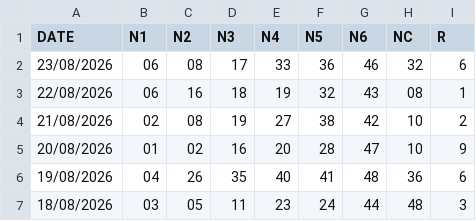
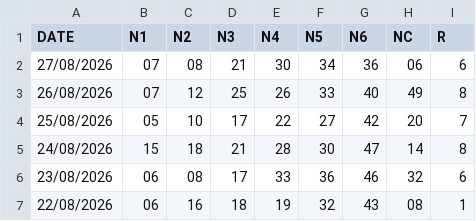
Before and after one commit to jasset75/py-boletus, a CSV file: data/ES-bonoloto.csv, drawn as a sheet; only a part is shown; the shorter side is filled out with more unchanged rows; the diff names each change by its address in the sheet, - before the commit and + after, or states it on an @@ line.

```diff
--- a/data/ES-bonoloto.csv
+++ b/data/ES-bonoloto.csv
+row 2: 27/08/2026 | 07 | 08 | 21 | 30 | 34 | 36 | 06 | 6
+row 3: 26/08/2026 | 07 | 12 | 25 | 26 | 33 | 40 | 49 | 8
+row 4: 25/08/2026 | 05 | 10 | 17 | 22 | 27 | 42 | 20 | 7
+row 5: 24/08/2026 | 15 | 18 | 21 | 28 | 30 | 47 | 14 | 8
```
